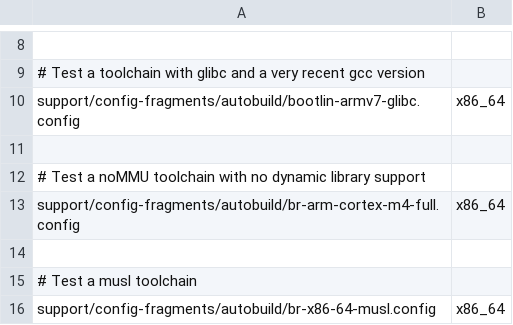
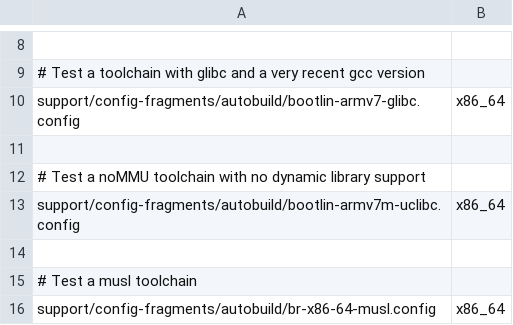
Before and after one commit to LuckInzz/labsisop-buildroot, a CSV file: support/config-fragments/autobuild/toolchain-configs.csv, drawn as a sheet; only a part is shown, gaps mark what is left out.

Commit message:
support/config-fragments/autobuild: use Bootlin toolchain for ARMv7-M uclibc
Instead of using an external toolchain built specifically for the
autobuilders to test ARMv7-M/uclibc, use a pre-built Bootlin
toolchain.

Signed-off-by: Thomas Petazzoni <thomas.petazzoni@bootlin.com>
Signed-off-by: Yann E. MORIN <yann.morin.1998@free.fr>

```diff
--- a/support/config-fragments/autobuild/toolchain-configs.csv
+++ b/support/config-fragments/autobuild/toolchain-configs.csv
@@ -12,3 +12,3 @@ support/config-fragments/autobuild/bootlin-armv7-glibc.config,x86_64
 # Test a noMMU toolchain with no dynamic library support
-support/config-fragments/autobuild/br-arm-cortex-m4-full.config,x86_64
+support/config-fragments/autobuild/bootlin-armv7m-uclibc.config,x86_64
 
```
Also changed, not shown: 2 other files.
